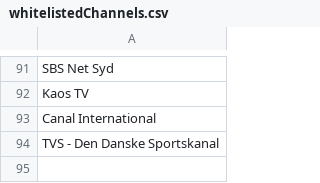
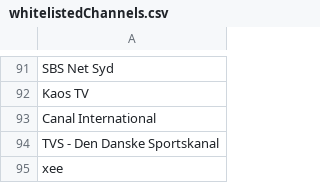
Before and after one commit to kb-dk/larm-doms-exporter, a CSV file: src/main/config/whitelistedChannels.csv, drawn as a sheet; only a part is shown, gaps mark what is left out; the diff names each change by its address in the sheet, - before the commit and + after, or states it on an @@ line.

Commit message:
Add new channel Xee to xsl and whitelist

```diff
--- a/src/main/config/whitelistedChannels.csv
+++ b/src/main/config/whitelistedChannels.csv
+row 95: xee
```
Also changed, not shown: 2 other files.
